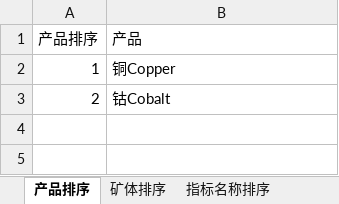
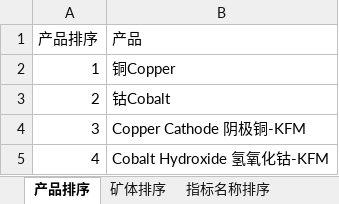
Before and after one commit to jevonzhu2008-star/L2-data-platform, an Excel workbook: deliverables/mappings/L2-01-04 S3 C1成本变化步行图VS上月指标映射.xlsx, sheet 产品排序, drawn as a sheet; values as stored, in another font and other column widths than the file's, no borders; the diff names each change by its address in the sheet, - before the commit and + after, or states it on an @@ line.

```diff
--- a/deliverables/mappings/L2-01-04 S3 C1成本变化步行图VS上月指标映射.xlsx (sheet 产品排序)
+++ b/deliverables/mappings/L2-01-04 S3 C1成本变化步行图VS上月指标映射.xlsx (sheet 产品排序)
+row 4: 3 | Copper Cathode 阴极铜-KFM
+row 5: 4 | Cobalt Hydroxide 氢氧化钴-KFM
```
Also changed, not shown: sheet 矿体排序, deliverables/mappings/L2-01-25 工序成本完成情况指标映射.xlsx, deliverables/mappings/L2-03-06 矿石成本分析指标映射.xlsx, 6 other files.
